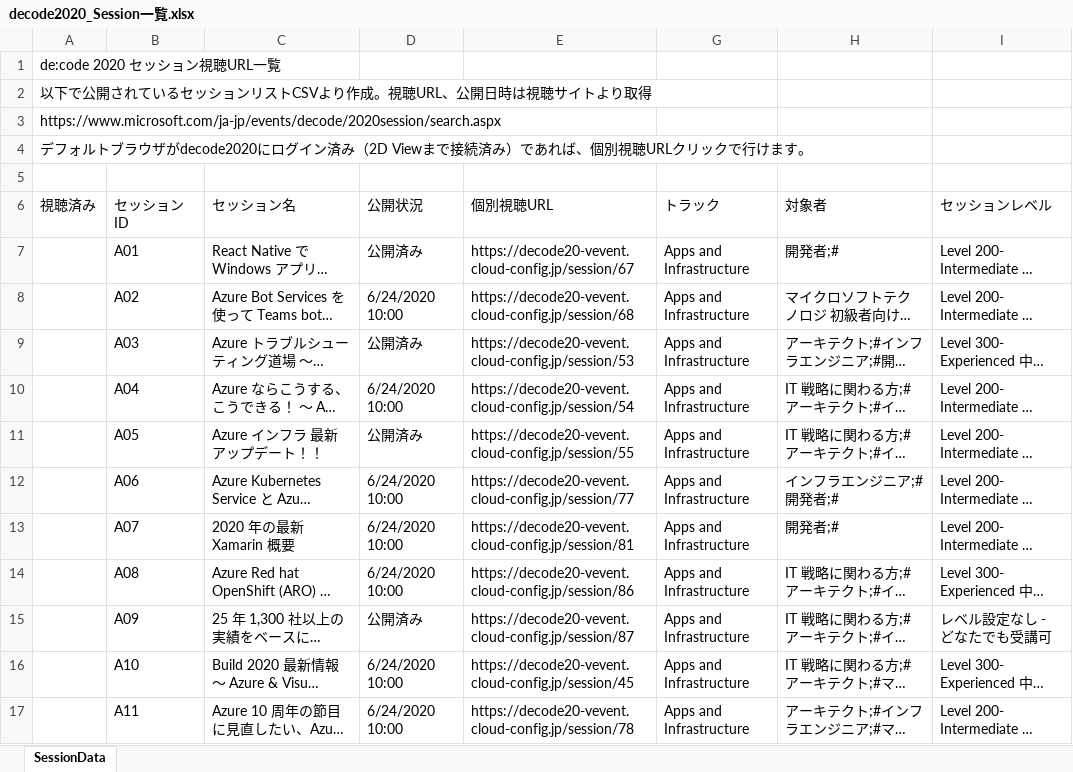
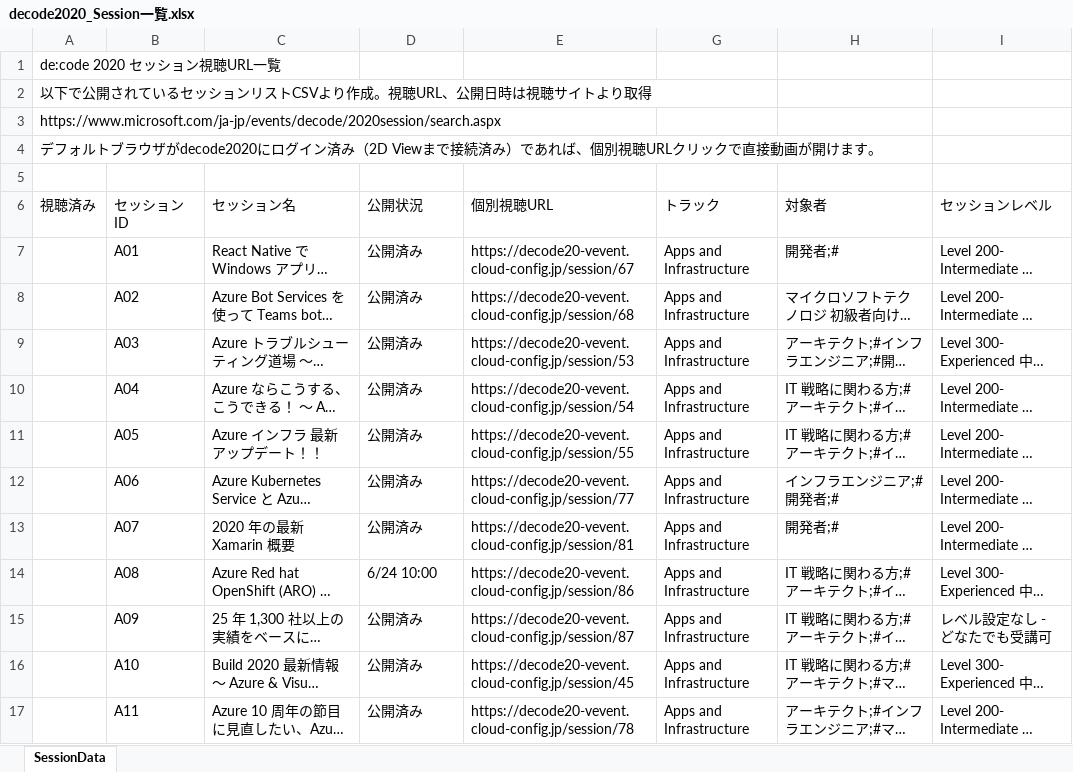
Before and after one commit to type613/decode2020, an Excel workbook: decode2020_Session一覧.xlsx, sheet SessionData, drawn as a sheet; only a part is shown; long unchanged cells end in …; values as stored, in another font and other column widths than the file's, no cell formats; the diff covers the shown part only; the diff names each change by its address in the sheet, - before the commit and + after, or states it on an @@ line.

Commit message:
6/22 18:00の公開状況に更新

```diff
--- a/decode2020_Session一覧.xlsx (sheet SessionData)
+++ b/decode2020_Session一覧.xlsx (sheet SessionData)
-A4: …リックで行けます。
+A4: …リックで直接動画が開けます。
-D8: 6/24/2020 10:00
+D8: 公開済み
-D10: 6/24/2020 10:00
+D10: 公開済み
-D12:D13: 6/24/2020 10:00
+D12:D13: 公開済み
-D14: 6/24/2020 10:00
+D14: 6/24 10:00
-D16:D17: 6/24/2020 10:00
+D16:D17: 公開済み
```
Also changed, not shown: 60 edited cells elsewhere in this sheet, cell formats.
